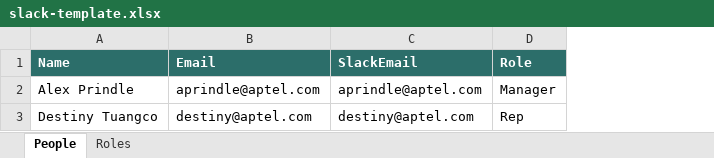
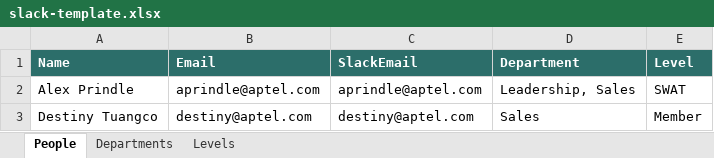
Before and after one commit to Aptel-AI/dashboard, an Excel workbook: references/slack-template.xlsx, sheet People, drawn as a sheet; values as stored, in another font and other column widths than the file's, no borders; removed rows and columns are numbered as before the commit, all else as after; the diff names each change by its address in the sheet, - before the commit and + after, or states it on an @@ line.

```diff
--- a/references/slack-template.xlsx (sheet People)
+++ b/references/slack-template.xlsx (sheet People)
-sheet tab: Roles
+sheet tab: Departments
+sheet tab: Levels
-column D (Role), rows 2-3: Manager | Rep
+column D (Department), rows 2-3: Leadership, Sales | Sales
+column E (Level), rows 2-3: SWAT | Member
```
Also changed, not shown: sheet Departments, 4 other files.
